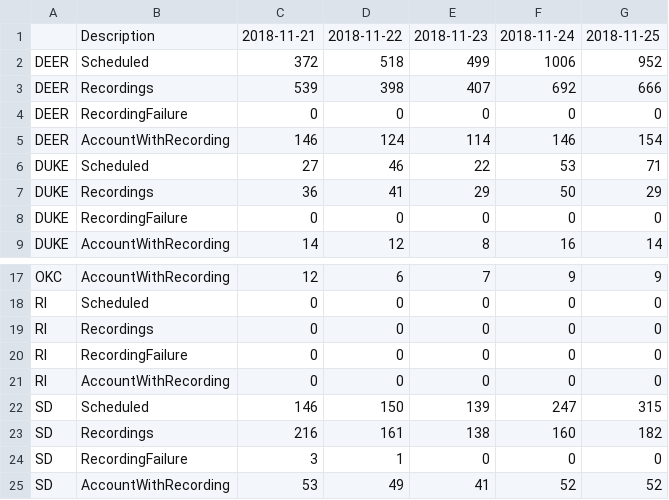
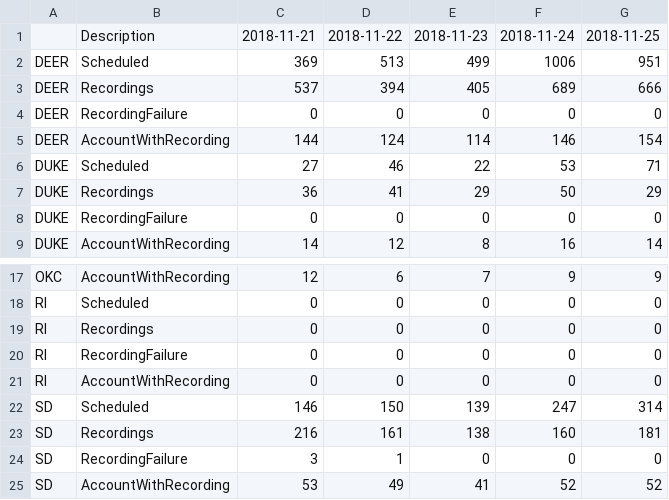
Before and after one commit to sonogong777/CoxAnalytics, a CSV file: CentralRecordingCheck.sh.20181126.csv, drawn as a sheet; only a part is shown, gaps mark what is left out.

```diff
--- a/CentralRecordingCheck.sh.20181126.csv
+++ b/CentralRecordingCheck.sh.20181126.csv
@@ -1,6 +1,6 @@
 ,Description,2018-11-21,2018-11-22,2018-11-23,2018-11-24,2018-11-25
-DEER,Scheduled,372,518,499,1006,952
-DEER,Recordings,539,398,407,692,666
+DEER,Scheduled,369,513,499,1006,951
+DEER,Recordings,537,394,405,689,666
 DEER,RecordingFailure,0,0,0,0,0
-DEER,AccountWithRecording,146,124,114,146,154
+DEER,AccountWithRecording,144,124,114,146,154
 DUKE,Scheduled,27,46,22,53,71
@@ -21,4 +21,4 @@ RI,RecordingFailure,0,0,0,0,0
 RI,AccountWithRecording,0,0,0,0,0
-SD,Scheduled,146,150,139,247,315
-SD,Recordings,216,161,138,160,182
+SD,Scheduled,146,150,139,247,314
+SD,Recordings,216,161,138,160,181
 SD,RecordingFailure,3,1,0,0,0
```
Also changed, not shown: 3 other files.
